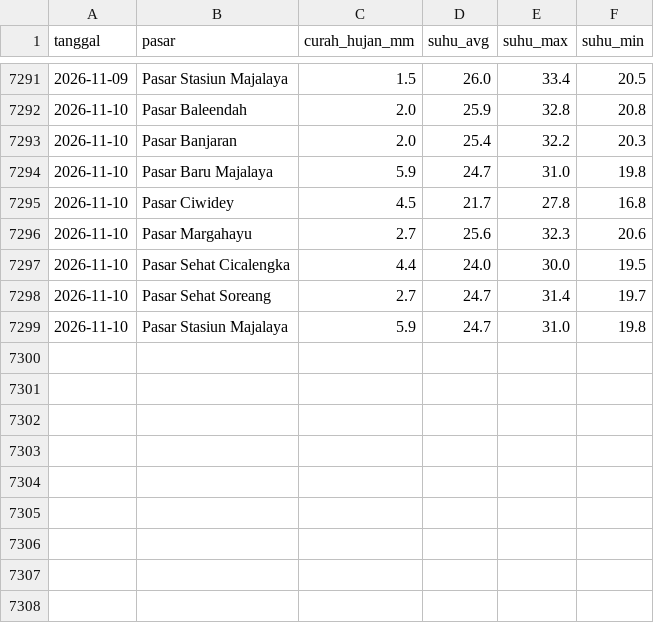
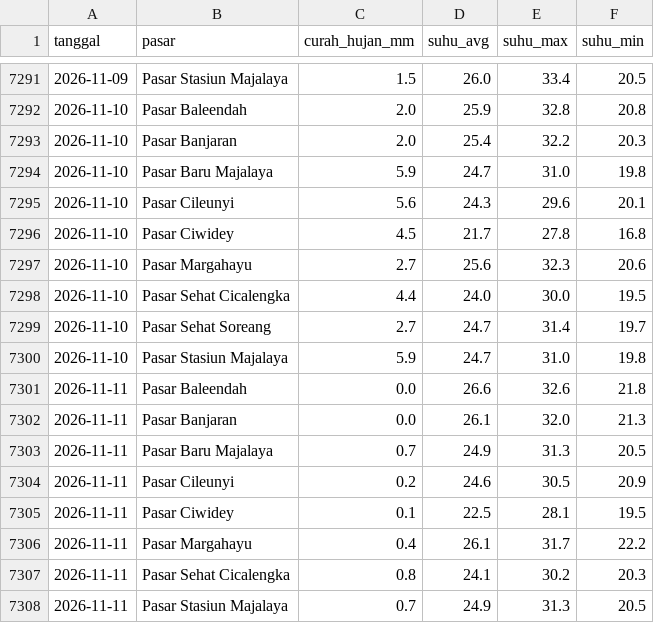
Before and after one commit to Hafizhputra27/example_scrap, a CSV file: data/processed/cuaca_9_pasar.csv, drawn as a sheet; only a part is shown, gaps mark what is left out; the diff names each change by its address in the sheet, - before the commit and + after, or states it on an @@ line.

Commit message:
data: refresh harian 2026-11-12

```diff
--- a/data/processed/cuaca_9_pasar.csv
+++ b/data/processed/cuaca_9_pasar.csv
+row 7295: 2026-11-10 | Pasar Cileunyi | 5.6 | 24.3 | 29.6 | 20.1
+row 7301: 2026-11-11 | Pasar Baleendah | 0.0 | 26.6 | 32.6 | 21.8
+row 7302: 2026-11-11 | Pasar Banjaran | 0.0 | 26.1 | 32.0 | 21.3
+row 7303: 2026-11-11 | Pasar Baru Majalaya | 0.7 | 24.9 | 31.3 | 20.5
+row 7304: 2026-11-11 | Pasar Cileunyi | 0.2 | 24.6 | 30.5 | 20.9
+row 7305: 2026-11-11 | Pasar Ciwidey | 0.1 | 22.5 | 28.1 | 19.5
+row 7306: 2026-11-11 | Pasar Margahayu | 0.4 | 26.1 | 31.7 | 22.2
+row 7307: 2026-11-11 | Pasar Sehat Cicalengka | 0.8 | 24.1 | 30.2 | 20.3
+row 7308: 2026-11-11 | Pasar Stasiun Majalaya | 0.7 | 24.9 | 31.3 | 20.5
```
Also changed, not shown: data/processed/kurs_usd_idr.csv, models/band_rekomendasi_7hari.csv, 20 other files.
